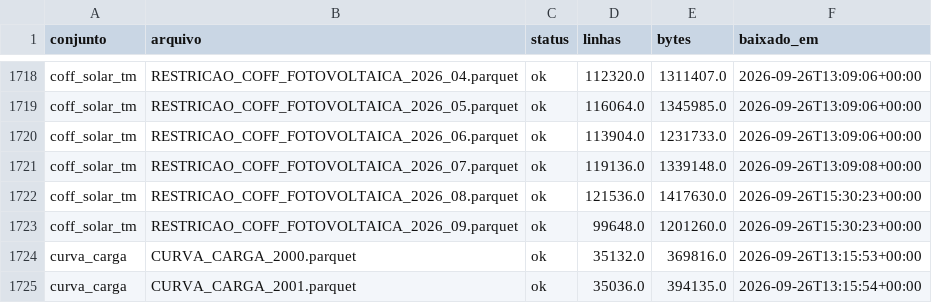
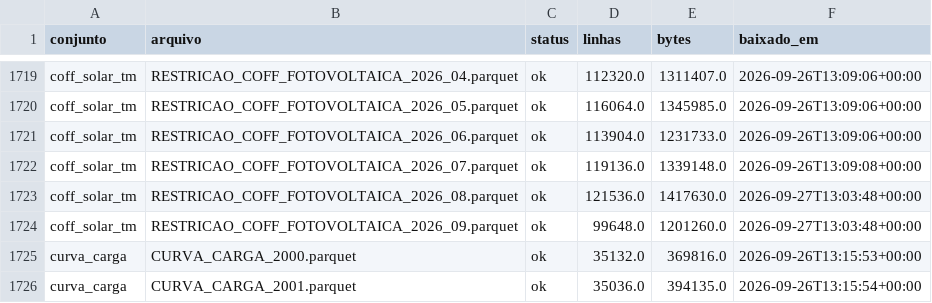
Before and after one commit to Hackathon-IA-2026/solucoes-grupo-24, a CSV file: docs/reports/download_log.csv, drawn as a sheet; only a part is shown, gaps mark what is left out; the diff covers the shown part only.

```diff
--- a/docs/reports/download_log.csv
+++ b/docs/reports/download_log.csv
@@ -1721,4 +1722,4 @@ coff_solar_tm,RESTRICAO_COFF_FOTOVOLTAICA_2026_06.parquet,ok,113904.0,1231733.0,
 coff_solar_tm,RESTRICAO_COFF_FOTOVOLTAICA_2026_07.parquet,ok,119136.0,1339148.0,2026-09-26T13:09:08+00:00
-coff_solar_tm,RESTRICAO_COFF_FOTOVOLTAICA_2026_08.parquet,ok,121536.0,1417630.0,2026-09-26T15:30:23+00:00
-coff_solar_tm,RESTRICAO_COFF_FOTOVOLTAICA_2026_09.parquet,ok,99648.0,1201260.0,2026-09-26T15:30:23+00:00
+coff_solar_tm,RESTRICAO_COFF_FOTOVOLTAICA_2026_08.parquet,ok,121536.0,1417630.0,2026-09-27T13:03:48+00:00
+coff_solar_tm,RESTRICAO_COFF_FOTOVOLTAICA_2026_09.parquet,ok,99648.0,1201260.0,2026-09-27T13:03:48+00:00
 curva_carga,CURVA_CARGA_2000.parquet,ok,35132.0,369816.0,2026-09-26T13:15:53+00:00
```
Also changed, not shown: 3 added rows and 7 edited cells elsewhere in this file, docs/reports/cobertura_tabelas.csv, docs/reports/download_sanidade.csv, 1 other file.
